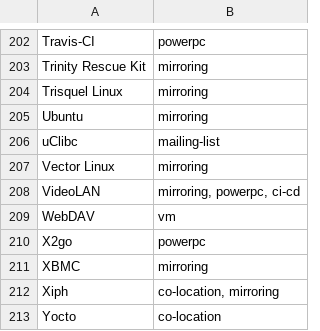
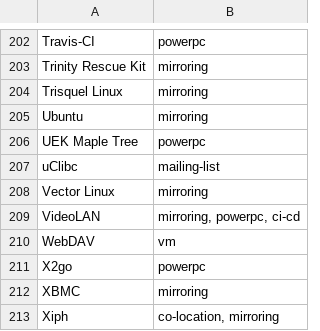
Before and after one commit to osuosl/osuosl-pelican, a CSV file: content/services/hosting/projects.csv, drawn as a sheet; only a part is shown, gaps mark what is left out; the shorter side is filled out with more unchanged rows; the diff names each change by its address in the sheet, - before the commit and + after, or states it on an @@ line.

Commit message:
Add Maple Tree to hosted POWER projects
https://support.osuosl.org/Ticket/Display.html?id=31530

Signed-off-by: Robert Detjens <detjensrobert@osuosl.org>

```diff
--- a/content/services/hosting/projects.csv
+++ b/content/services/hosting/projects.csv
+row 206: UEK Maple Tree | powerpc
```
Also changed, not shown: content/services/csv/powerdev_open_source_projects.csv, 1 other file.
